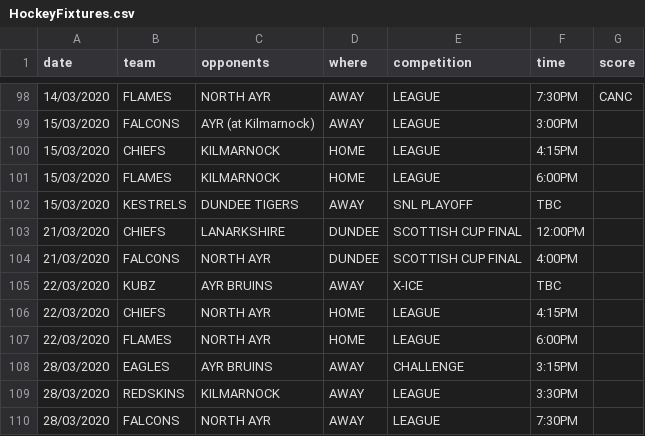
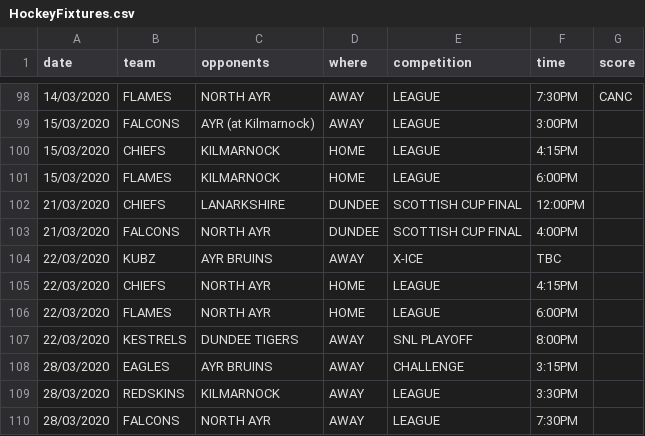
Before and after one commit to neilkeddie/Kirkcaldy-Ice-Hockey-Club, a CSV file: public/data/HockeyFixtures.csv, drawn as a sheet; only a part is shown, gaps mark what is left out.

```diff
--- a/public/data/HockeyFixtures.csv
+++ b/public/data/HockeyFixtures.csv
@@ -101,3 +101,2 @@
 "15/03/2020","FLAMES","KILMARNOCK","HOME","LEAGUE","6:00PM",""
-"15/03/2020","KESTRELS","DUNDEE TIGERS","AWAY","SNL PLAYOFF","TBC",
 "21/03/2020","CHIEFS","LANARKSHIRE","DUNDEE","SCOTTISH CUP FINAL","12:00PM",""
@@ -107,2 +106,3 @@
 "22/03/2020","FLAMES","NORTH AYR","HOME","LEAGUE","6:00PM",""
+"22/03/2020","KESTRELS","DUNDEE TIGERS","AWAY","SNL PLAYOFF","8:00PM",
 "28/03/2020","EAGLES","AYR BRUINS","AWAY","CHALLENGE","3:15PM",
```
